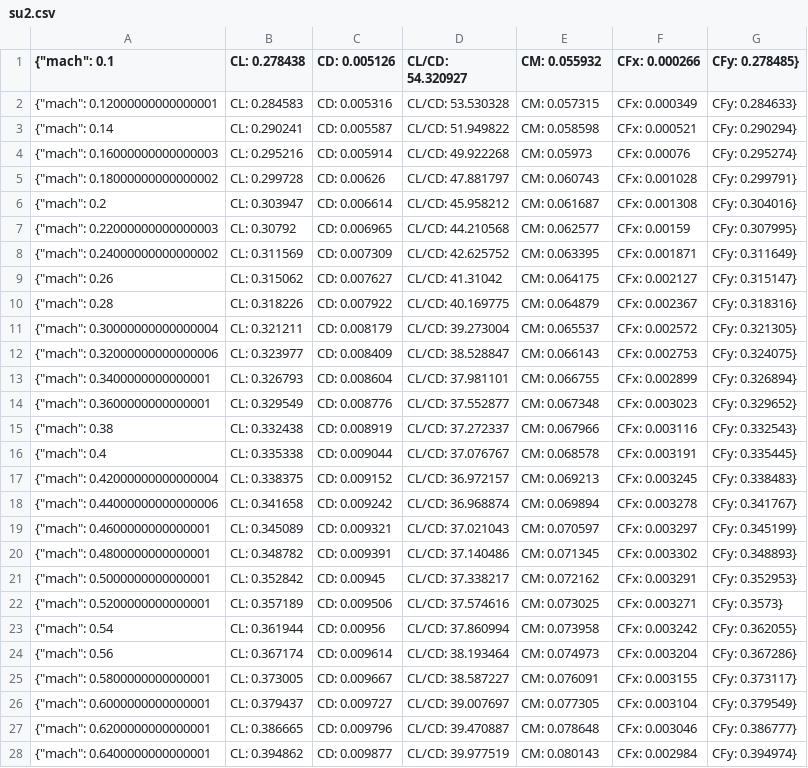
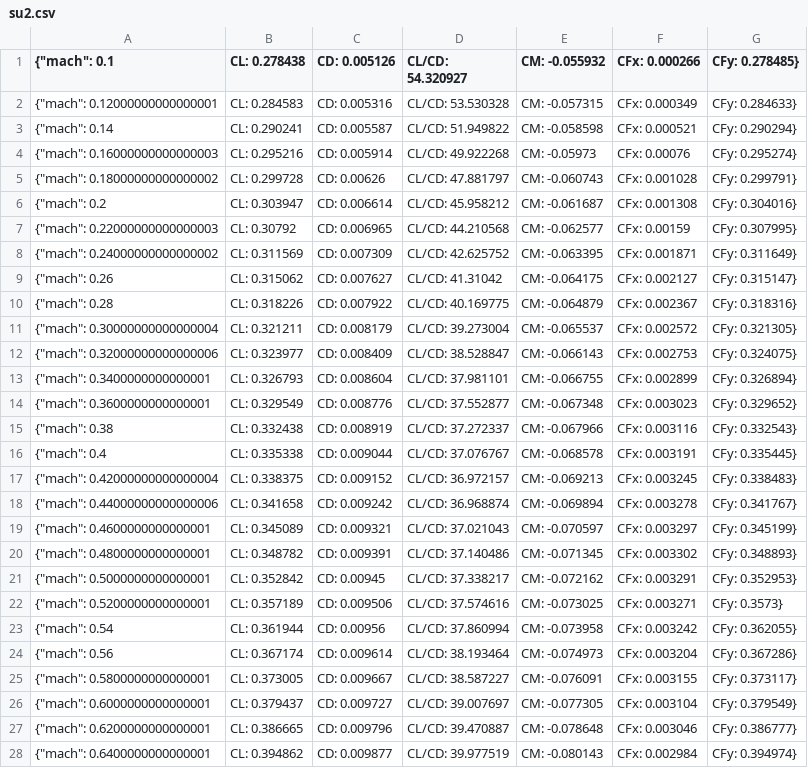
Before and after one commit to peterdsharpe/AeroSandbox, a CSV file: studies/WingTransonics/data/RAE2822_alpha_1deg_Re_6500000/su2.csv, drawn as a sheet; only a part is shown; the diff covers the shown part only; the diff names each change by its address in the sheet, - before the commit and + after, or states it on an @@ line.

Commit message:
flip sign on CM; realized SU2 sign convention was opposite that of other analysis tools. Now positive CM == pitching up.

```diff
--- a/studies/WingTransonics/data/RAE2822_alpha_1deg_Re_6500000/su2.csv
+++ b/studies/WingTransonics/data/RAE2822_alpha_1deg_Re_6500000/su2.csv
-E1: CM: 0.055932
+E1: CM: -0.055932
-E2 (CM: -0.055932): CM: 0.057315
+E2 (CM: -0.055932): CM: -0.057315
-E3 (CM: -0.055932): CM: 0.058598
+E3 (CM: -0.055932): CM: -0.058598
-E4 (CM: -0.055932): CM: 0.05973
+E4 (CM: -0.055932): CM: -0.05973
-E5 (CM: -0.055932): CM: 0.060743
+E5 (CM: -0.055932): CM: -0.060743
-E6 (CM: -0.055932): CM: 0.061687
+E6 (CM: -0.055932): CM: -0.061687
-E7 (CM: -0.055932): CM: 0.062577
+E7 (CM: -0.055932): CM: -0.062577
-E8 (CM: -0.055932): CM: 0.063395
+E8 (CM: -0.055932): CM: -0.063395
-E9 (CM: -0.055932): CM: 0.064175
+E9 (CM: -0.055932): CM: -0.064175
-E10 (CM: -0.055932): CM: 0.064879
+E10 (CM: -0.055932): CM: -0.064879
-E11 (CM: -0.055932): CM: 0.065537
+E11 (CM: -0.055932): CM: -0.065537
-E12 (CM: -0.055932): CM: 0.066143
+E12 (CM: -0.055932): CM: -0.066143
-E13 (CM: -0.055932): CM: 0.066755
+E13 (CM: -0.055932): CM: -0.066755
-E14 (CM: -0.055932): CM: 0.067348
+E14 (CM: -0.055932): CM: -0.067348
-E15 (CM: -0.055932): CM: 0.067966
+E15 (CM: -0.055932): CM: -0.067966
-E16 (CM: -0.055932): CM: 0.068578
+E16 (CM: -0.055932): CM: -0.068578
-E17 (CM: -0.055932): CM: 0.069213
+E17 (CM: -0.055932): CM: -0.069213
-E18 (CM: -0.055932): CM: 0.069894
+E18 (CM: -0.055932): CM: -0.069894
-E19 (CM: -0.055932): CM: 0.070597
+E19 (CM: -0.055932): CM: -0.070597
-E20 (CM: -0.055932): CM: 0.071345
+E20 (CM: -0.055932): CM: -0.071345
-E21 (CM: -0.055932): CM: 0.072162
+E21 (CM: -0.055932): CM: -0.072162
-E22 (CM: -0.055932): CM: 0.073025
+E22 (CM: -0.055932): CM: -0.073025
-E23 (CM: -0.055932): CM: 0.073958
+E23 (CM: -0.055932): CM: -0.073958
-E24 (CM: -0.055932): CM: 0.074973
+E24 (CM: -0.055932): CM: -0.074973
-E25 (CM: -0.055932): CM: 0.076091
+E25 (CM: -0.055932): CM: -0.076091
-E26 (CM: -0.055932): CM: 0.077305
+E26 (CM: -0.055932): CM: -0.077305
-E27 (CM: -0.055932): CM: 0.078648
+E27 (CM: -0.055932): CM: -0.078648
-E28 (CM: -0.055932): CM: 0.080143
+E28 (CM: -0.055932): CM: -0.080143
```
Also changed, not shown: 83 edited cells elsewhere in this file.
